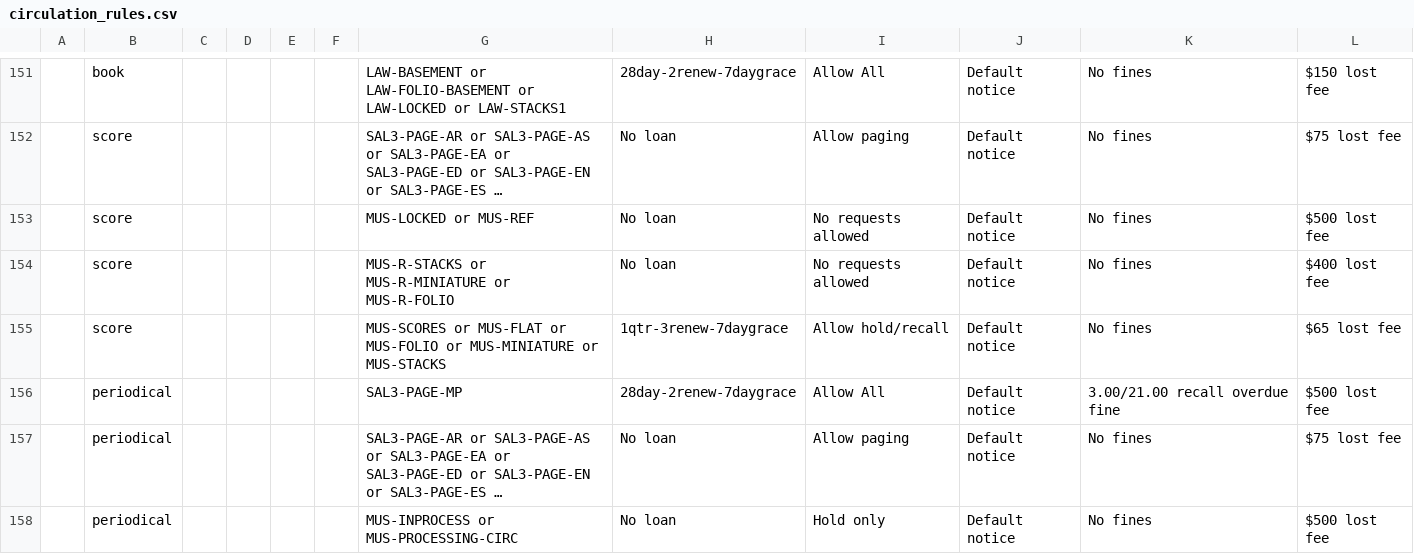
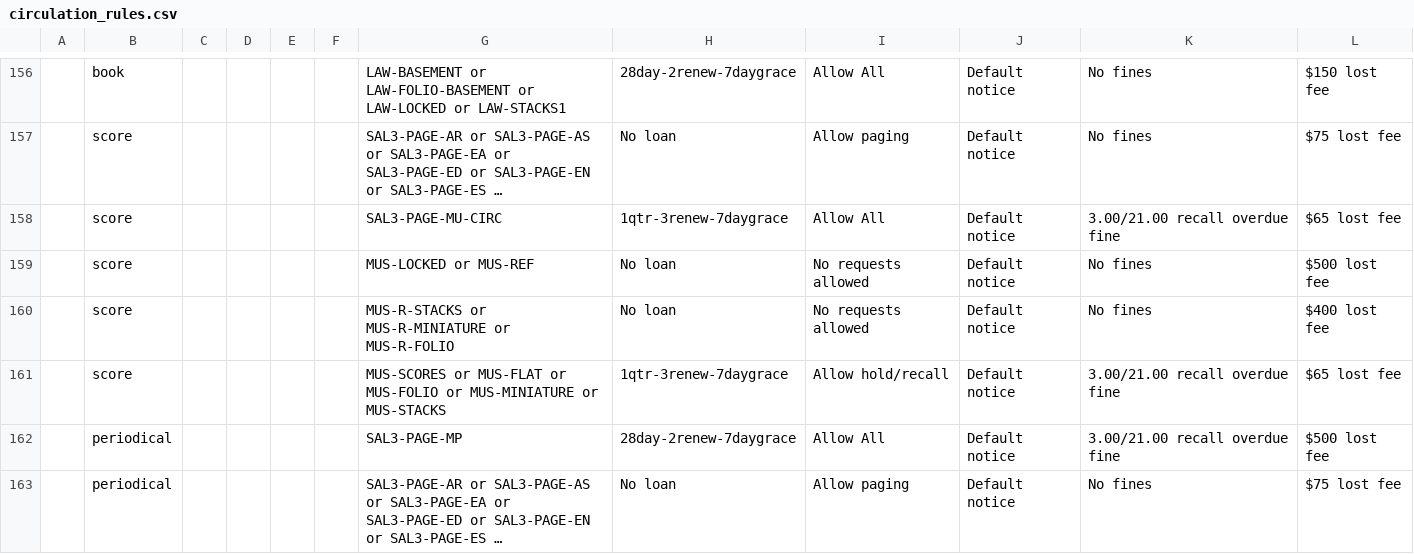
Before and after one commit to sul-dlss/SearchWorks, a CSV file: config/folio/circulation_rules.csv, drawn as a sheet; only a part is shown, gaps mark what is left out; the shorter side is filled out with more unchanged rows; long unchanged cells end in …; addresses are those after the commit; the diff covers the shown part only; the diff names each change by its address in the sheet, - before the commit and + after, or states it on an @@ line.

Commit message:
Update FOLIO types

```diff
--- a/config/folio/circulation_rules.csv
+++ b/config/folio/circulation_rules.csv
+row 158:  | score |  |  |  |  | SAL3-PAGE-MU-CIRC | 1qtr-3renew-7daygrace | Allow All | Default notice | 3.00/21.00 recall overdue fine | $65 lost fee
-K161: No fines
+K161: 3.00/21.00 recall overdue fine
```
Also changed, not shown: 8 added rows elsewhere in this file, 2 other files.
